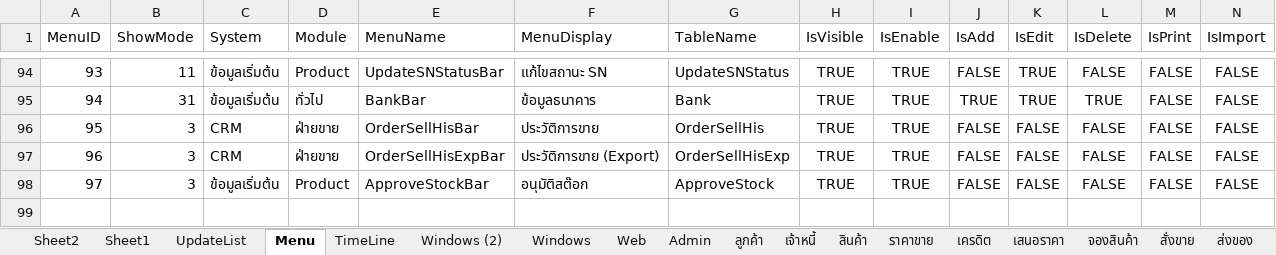
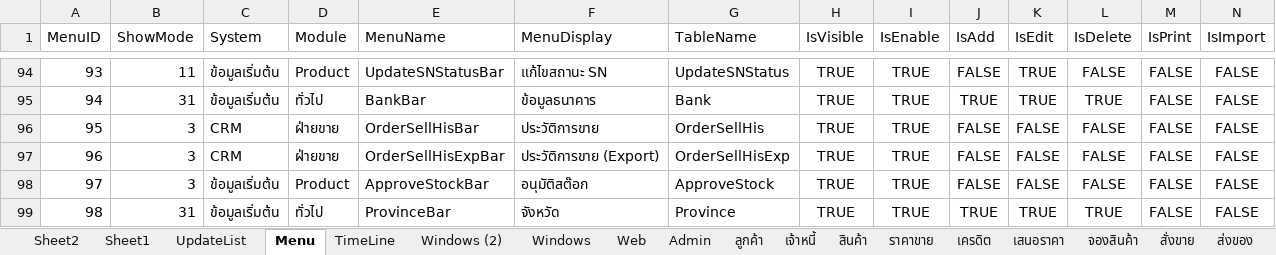
Before and after one commit to artit1981/ubproject, an Excel workbook: _Doc/Feature.xlsx, sheet Menu, drawn as a sheet; only a part is shown, gaps mark what is left out; values as stored, in another font and other column widths than the file's, no borders; rows hold the shown columns only; the diff names each change by its address in the sheet, - before the commit and + after, or states it on an @@ line.

```diff
--- a/_Doc/Feature.xlsx (sheet Menu)
+++ b/_Doc/Feature.xlsx (sheet Menu)
+row 99: 98 | 31 | ข้อมูลเริ่มต้น | ทั่วไป | ProvinceBar | จังหวัด | Province | TRUE | TRUE | TRUE | TRUE | TRUE | FALSE | FALSE
```
Also changed, not shown: sheet UpdateList, 13 other files.
